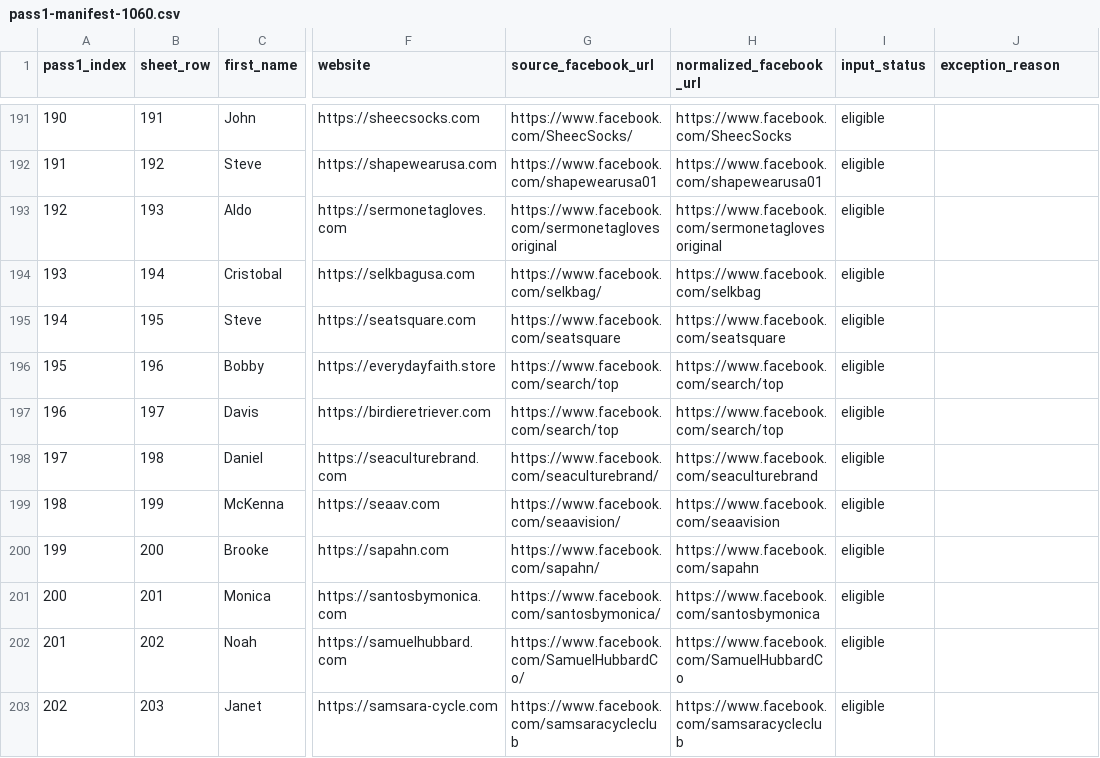
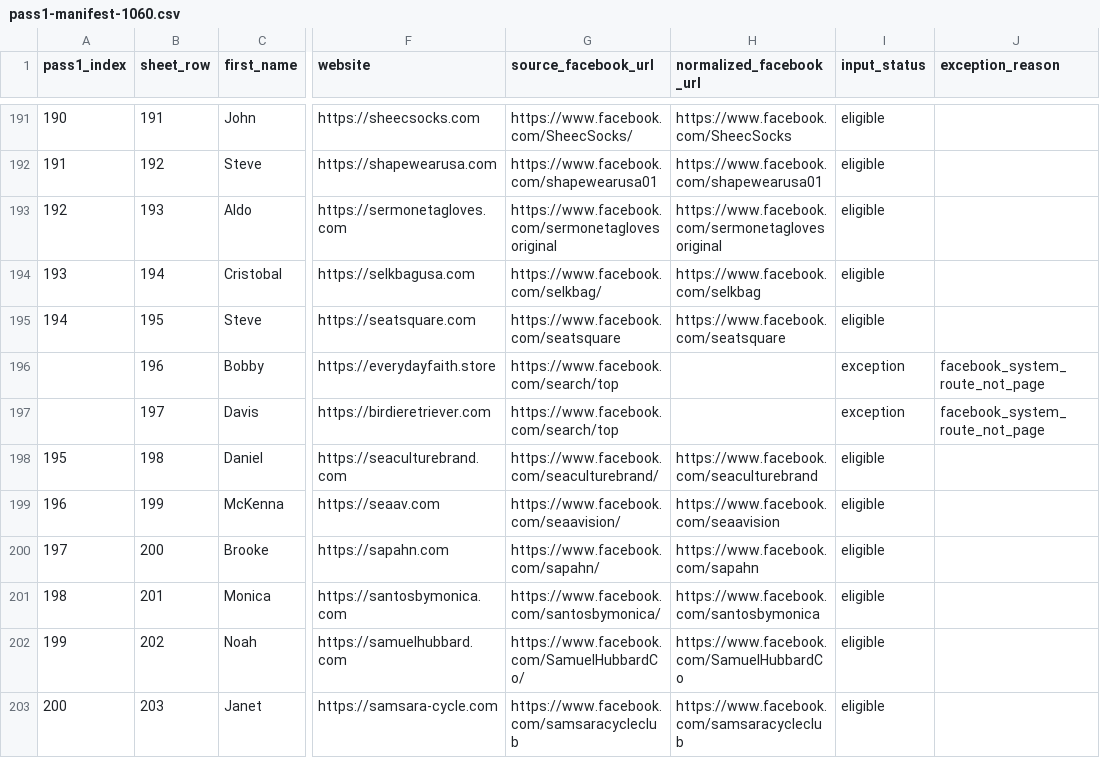
Before and after one commit to 2xgrowthagency/handbook, a CSV file: apify-canary-20260820/email-generated-all/pass1-manifest-1060.csv, drawn as a sheet; only a part is shown, gaps mark what is left out; the diff names each change by its address in the sheet, - before the commit and + after, or states it on an @@ line.

```diff
--- a/apify-canary-20260820/email-generated-all/pass1-manifest-1060.csv
+++ b/apify-canary-20260820/email-generated-all/pass1-manifest-1060.csv
@@ column A (pass1_index) renumbered from row 196 down @@
-H196:H197 (normalized_facebook_url): https://www.facebook.com/search/top
+H196:H197 (normalized_facebook_url): (empty)
-I196:I197 (input_status): eligible
+I196:I197 (input_status): exception
-J196:J197 (exception_reason): (empty)
+J196:J197 (exception_reason): facebook_system_route_not_page
```
Also changed, not shown: apify-canary-20260820/email-generated-all/pass1-exceptions-33.csv, 2 other files.
